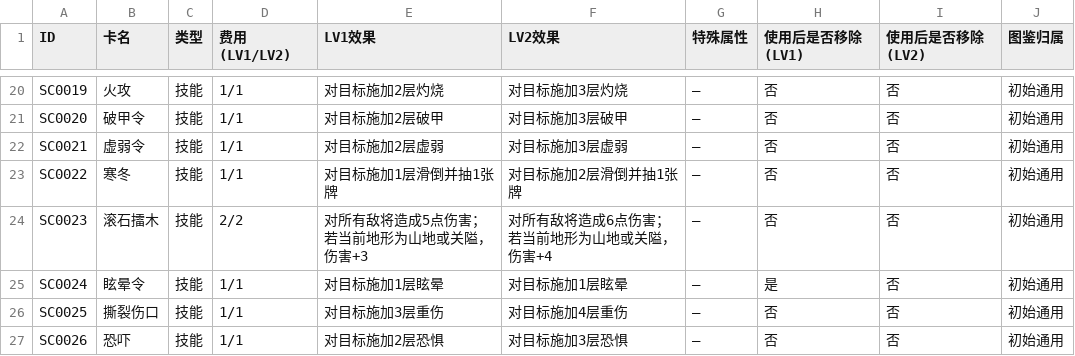
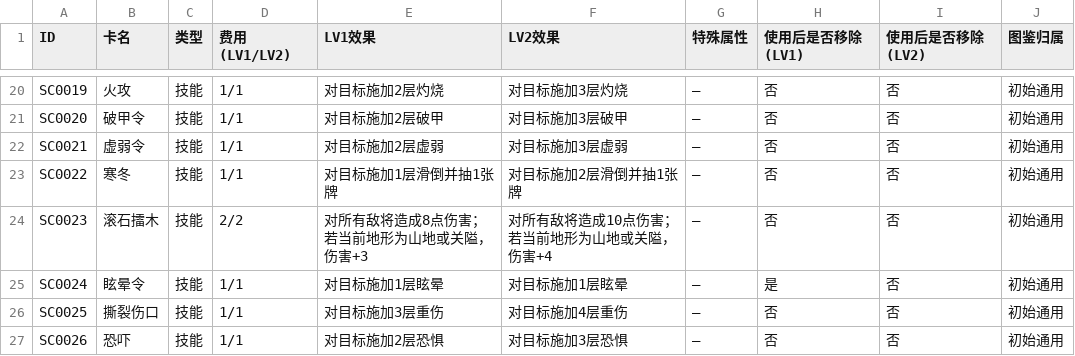
Before and after one commit to Yu-yuyuE/common-card-template, a CSV file: design/detail/all_cards/skill_cards.csv, drawn as a sheet; only a part is shown, gaps mark what is left out.

```diff
--- a/design/detail/all_cards/skill_cards.csv
+++ b/design/detail/all_cards/skill_cards.csv
@@ -23,3 +23,3 @@ SC0021,虚弱令,技能,1/1,对目标施加2层虚弱,对目标施加3层虚弱,
 SC0022,寒冬,技能,1/1,对目标施加1层滑倒并抽1张牌,对目标施加2层滑倒并抽1张牌,—,否,否,初始通用
-SC0023,滚石擂木,技能,2/2,对所有敌将造成5点伤害；若当前地形为山地或关隘，伤害+3,对所有敌将造成6点伤害；若当前地形为山地或关隘，伤害+4,—,否,否,初始通用
+SC0023,滚石擂木,技能,2/2,对所有敌将造成8点伤害；若当前地形为山地或关隘，伤害+3,对所有敌将造成10点伤害；若当前地形为山地或关隘，伤害+4,—,否,否,初始通用
 SC0024,眩晕令,技能,1/1,对目标施加1层眩晕,对目标施加1层眩晕,—,是,否,初始通用
```
Also changed, not shown: design/detail/all_cards/troop_cards.csv, design/detail/enemy_actions.csv, 4 other files.
